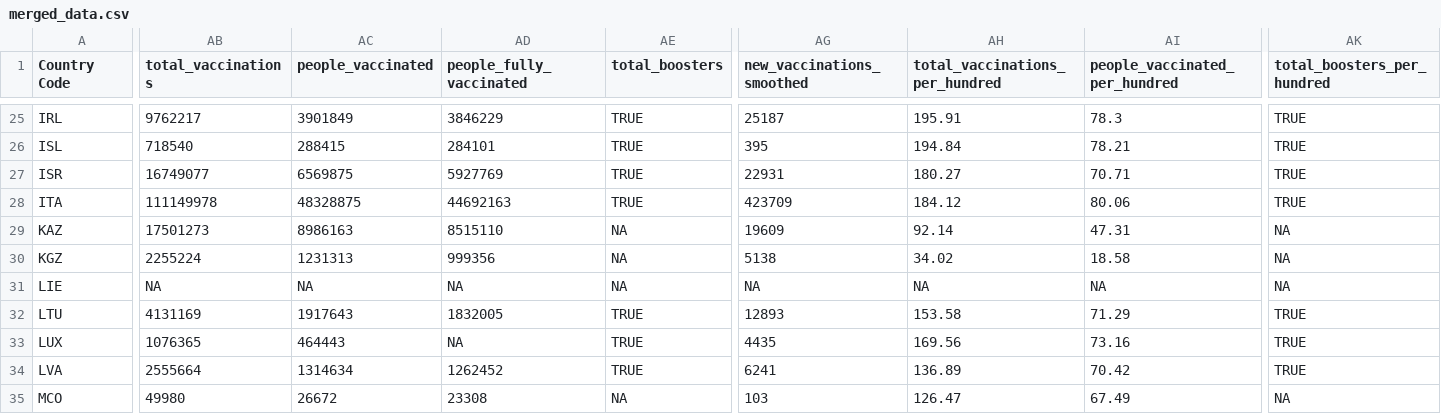
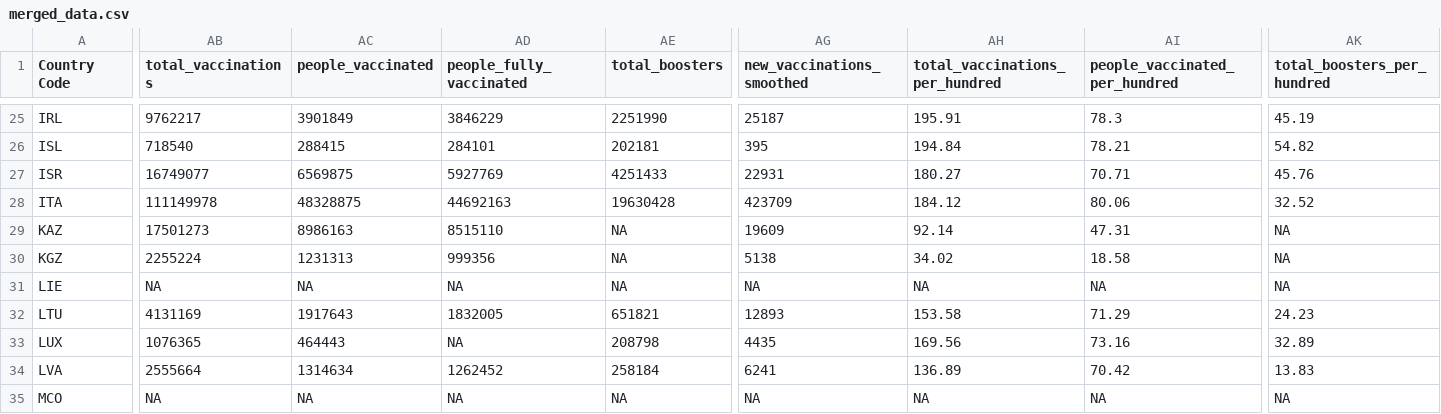
Before and after one commit to hamlucas123/WHO-Project, a CSV file: data/merged_data.csv, drawn as a sheet; only a part is shown, gaps mark what is left out; the diff covers the shown part only; the diff names each change by its address in the sheet, - before the commit and + after, or states it on an @@ line.

Commit message:
Fixed false booster logical variables

```diff
--- a/data/merged_data.csv
+++ b/data/merged_data.csv
-AE25 (total_boosters): TRUE
+AE25 (total_boosters): 2251990
-AK25 (total_boosters_per_hundred): TRUE
+AK25 (total_boosters_per_hundred): 45.19
-AE26 (total_boosters): TRUE
+AE26 (total_boosters): 202181
-AK26 (total_boosters_per_hundred): TRUE
+AK26 (total_boosters_per_hundred): 54.82
-AE27 (total_boosters): TRUE
+AE27 (total_boosters): 4251433
-AK27 (total_boosters_per_hundred): TRUE
+AK27 (total_boosters_per_hundred): 45.76
-AE28 (total_boosters): TRUE
+AE28 (total_boosters): 19630428
-AK28 (total_boosters_per_hundred): TRUE
+AK28 (total_boosters_per_hundred): 32.52
-AE32 (total_boosters): TRUE
+AE32 (total_boosters): 651821
-AK32 (total_boosters_per_hundred): TRUE
+AK32 (total_boosters_per_hundred): 24.23
-AE33 (total_boosters): TRUE
+AE33 (total_boosters): 208798
-AK33 (total_boosters_per_hundred): TRUE
+AK33 (total_boosters_per_hundred): 32.89
-AE34 (total_boosters): TRUE
+AE34 (total_boosters): 258184
-AK34 (total_boosters_per_hundred): TRUE
+AK34 (total_boosters_per_hundred): 13.83
-AB35 (total_vaccinations): 49980
+AB35 (total_vaccinations): NA
-AC35 (people_vaccinated): 26672
+AC35 (people_vaccinated): NA
-AD35 (people_fully_vaccinated): 23308
+AD35 (people_fully_vaccinated): NA
-AG35 (new_vaccinations_smoothed): 103
+AG35 (new_vaccinations_smoothed): NA
-AH35 (total_vaccinations_per_hundred): 126.47
+AH35 (total_vaccinations_per_hundred): NA
-AI35 (people_vaccinated_per_hundred): 67.49
+AI35 (people_vaccinated_per_hundred): NA
```
Also changed, not shown: 174 edited cells elsewhere in this file, 2 other files.
